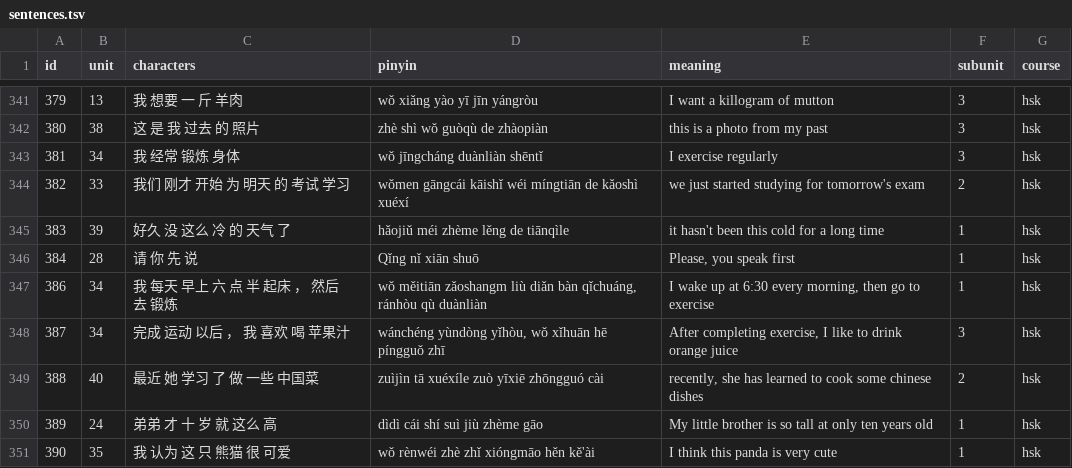
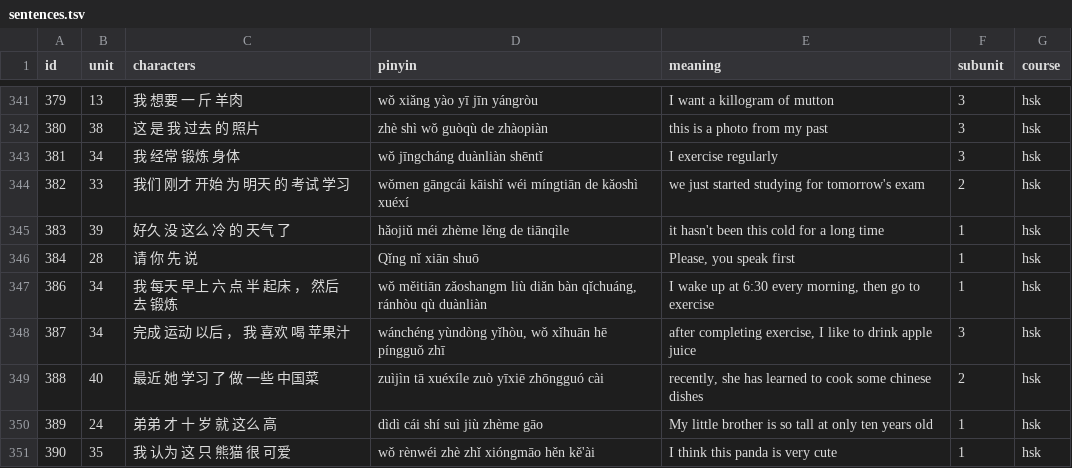
Before and after one commit to minwidth0px/code_test, a TSV file: sentences.tsv, drawn as a sheet; only a part is shown, gaps mark what is left out.

Commit message:
update data

```diff
--- a/sentences.tsv
+++ b/sentences.tsv
@@ -347,3 +347,3 @@ id	unit	characters	pinyin	meaning	subunit	course
 386	34	我 每天 早上 六 点 半 起床 ， 然后 去 锻炼	wǒ měitiān zǎoshangm liù diǎn bàn qǐchuáng, ránhòu qù duànliàn	I wake up at 6:30 every morning, then go to exercise	1	hsk
-387	34	完成 运动 以后 ， 我 喜欢 喝 苹果汁	wánchéng yùndòng yǐhòu, wǒ xǐhuān hē píngguǒ zhī	After completing exercise, I like to drink orange juice	3	hsk
+387	34	完成 运动 以后 ， 我 喜欢 喝 苹果汁	wánchéng yùndòng yǐhòu, wǒ xǐhuān hē píngguǒ zhī	after completing exercise, I like to drink apple  juice	3	hsk
 388	40	最近 她 学习 了 做 一些 中国菜	zuìjìn tā xuéxíle zuò yīxiē zhōngguó cài	recently, she has learned to cook some chinese dishes	2	hsk
```
